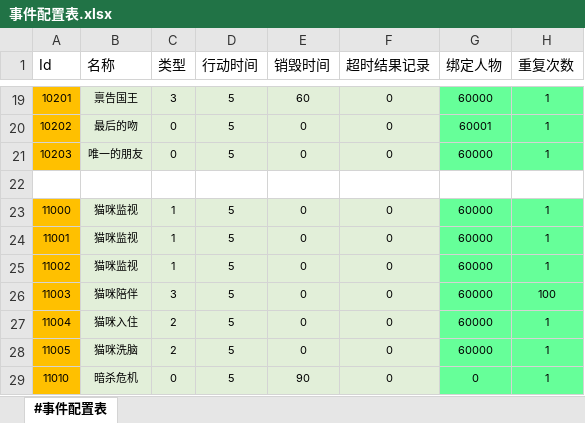
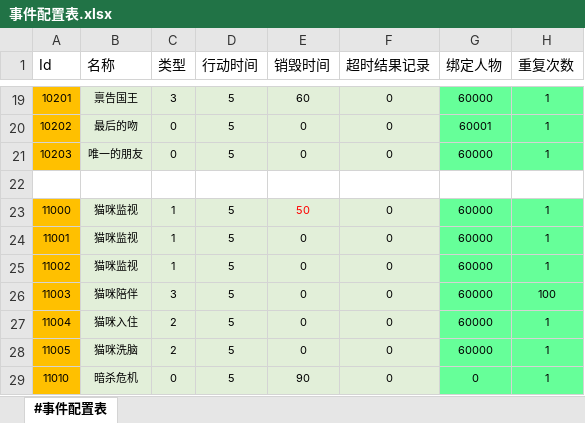
Before and after one commit to RadiumLZhang/Free-Casonry, an Excel workbook: ExcelConfig/pbjson/excel/事件配置表.xlsx, sheet #事件配置表, drawn as a sheet; only a part is shown, gaps mark what is left out; values as stored, in another font and other column widths than the file's, no borders; the diff names each change by its address in the sheet, - before the commit and + after, or states it on an @@ line.

```diff
--- a/ExcelConfig/pbjson/excel/事件配置表.xlsx (sheet #事件配置表)
+++ b/ExcelConfig/pbjson/excel/事件配置表.xlsx (sheet #事件配置表)
-E23 (销毁时间): 0
+E23 (销毁时间): 50
-E23 text colour: black
+E23 text colour: #FF0000
```
Also changed, not shown: ExcelConfig/pbjson/excel/猫咪信息表.xlsx, 2 other files.
